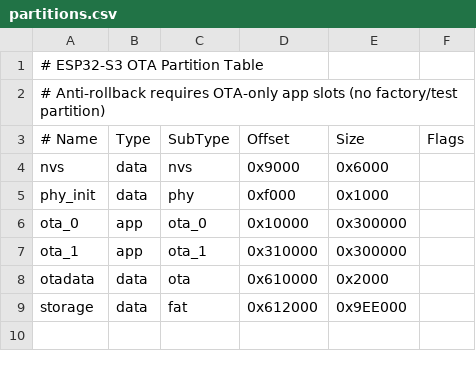
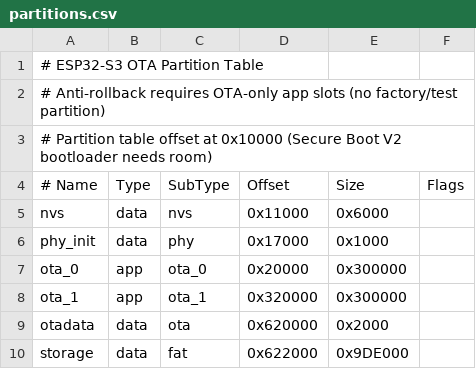
Before and after one commit to TitoPrausee/transalp-bordcomputer, a CSV file: firmware/partitions.csv, drawn as a sheet.

Commit message:
TOT-34 fix: increase partition table offset for Secure Boot V2 bootloader
Bootloader with Secure Boot V2 + anti-rollback is 0x8250 bytes, exceeding
the default 0x8000 limit at partition table offset 0x8000.

Fix: move partition table to 0x10000, giving bootloader 0x1000-0x10000
(60KB) room. Update all partition offsets accordingly.

CEO fix to unblock TOT-34 ESP-IDF build verification.

```diff
--- a/firmware/partitions.csv
+++ b/firmware/partitions.csv
@@ -2,8 +2,9 @@
 # Anti-rollback requires OTA-only app slots (no factory/test partition)
+# Partition table offset at 0x10000 (Secure Boot V2 bootloader needs room)
 # Name,   Type, SubType,  Offset,   Size,    Flags
-nvs,      data, nvs,     0x9000,   0x6000,
-phy_init, data, phy,     0xf000,   0x1000,
-ota_0,    app,  ota_0,   0x10000,  0x300000,
-ota_1,    app,  ota_1,   0x310000, 0x300000,
-otadata,  data, ota,     0x610000, 0x2000,
-storage,  data, fat,     0x612000, 0x9EE000,
+nvs,      data, nvs,     0x11000,  0x6000,
+phy_init, data, phy,     0x17000,  0x1000,
+ota_0,    app,  ota_0,   0x20000,  0x300000,
+ota_1,    app,  ota_1,   0x320000, 0x300000,
+otadata,  data, ota,     0x620000, 0x2000,
+storage,  data, fat,     0x622000, 0x9DE000,
```
Also changed, not shown: 1 other file.
